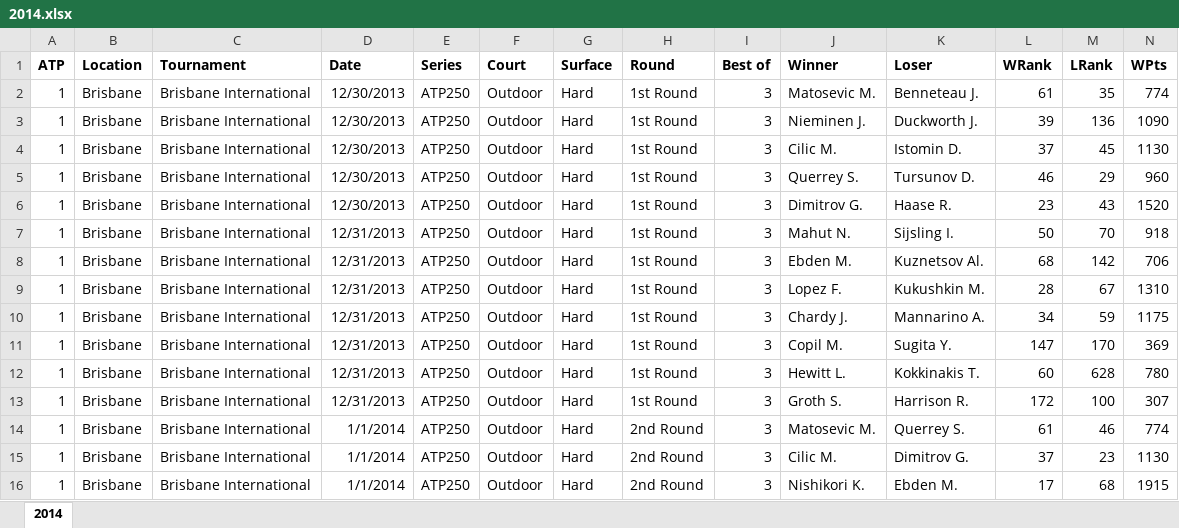
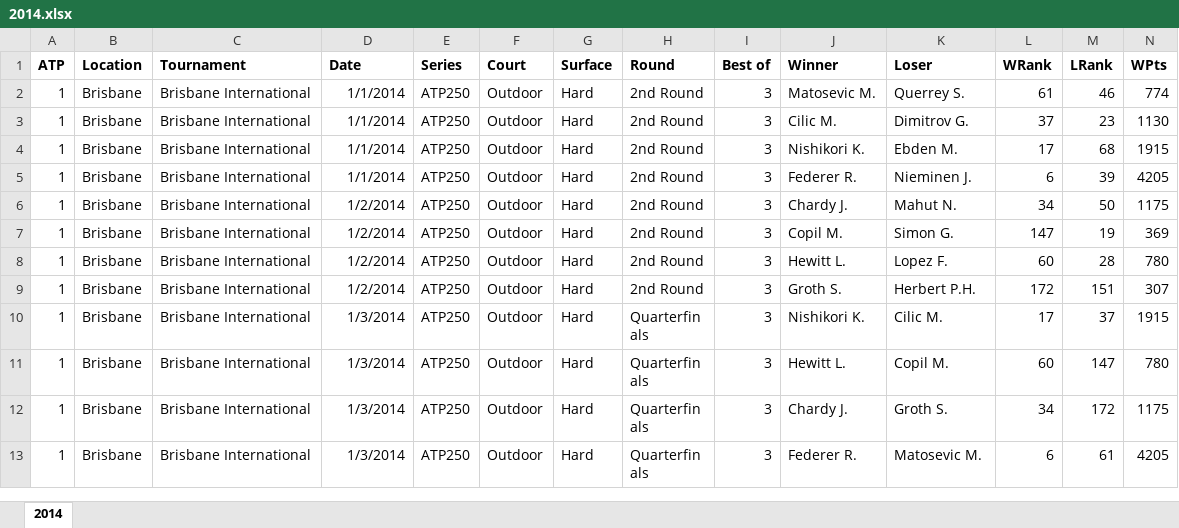
Before and after one commit to enrico-bagattin/tennis-betting, an Excel workbook: matches/2014.xlsx, sheet 2014, drawn as a sheet; only a part is shown; the shorter side is filled out with more unchanged rows; values as stored, in another font and other column widths than the file's, no borders; rows hold the shown columns only; the diff covers the shown part only; the diff names each change by its address in the sheet, - before the commit and + after, or states it on an @@ line.

```diff
--- a/matches/2014.xlsx (sheet 2014)
+++ b/matches/2014.xlsx (sheet 2014)
-row 2: 1 | Brisbane | Brisbane International | 12/30/2013 | ATP250 | Outdoor | Hard | 1st Round | 3 | Matosevic M. | Benneteau J. | 61 | 35 | 774
-row 3: 1 | Brisbane | Brisbane International | 12/30/2013 | ATP250 | Outdoor | Hard | 1st Round | 3 | Nieminen J. | Duckworth J. | 39 | 136 | 1090
-row 4: 1 | Brisbane | Brisbane International | 12/30/2013 | ATP250 | Outdoor | Hard | 1st Round | 3 | Cilic M. | Istomin D. | 37 | 45 | 1130
-row 5: 1 | Brisbane | Brisbane International | 12/30/2013 | ATP250 | Outdoor | Hard | 1st Round | 3 | Querrey S. | Tursunov D. | 46 | 29 | 960
-row 6: 1 | Brisbane | Brisbane International | 12/30/2013 | ATP250 | Outdoor | Hard | 1st Round | 3 | Dimitrov G. | Haase R. | 23 | 43 | 1520
-row 7: 1 | Brisbane | Brisbane International | 12/31/2013 | ATP250 | Outdoor | Hard | 1st Round | 3 | Mahut N. | Sijsling I. | 50 | 70 | 918
-row 8: 1 | Brisbane | Brisbane International | 12/31/2013 | ATP250 | Outdoor | Hard | 1st Round | 3 | Ebden M. | Kuznetsov Al. | 68 | 142 | 706
-row 9: 1 | Brisbane | Brisbane International | 12/31/2013 | ATP250 | Outdoor | Hard | 1st Round | 3 | Lopez F. | Kukushkin M. | 28 | 67 | 1310
-row 10: 1 | Brisbane | Brisbane International | 12/31/2013 | ATP250 | Outdoor | Hard | 1st Round | 3 | Chardy J. | Mannarino A. | 34 | 59 | 1175
-row 11: 1 | Brisbane | Brisbane International | 12/31/2013 | ATP250 | Outdoor | Hard | 1st Round | 3 | Copil M. | Sugita Y. | 147 | 170 | 369
-row 12: 1 | Brisbane | Brisbane International | 12/31/2013 | ATP250 | Outdoor | Hard | 1st Round | 3 | Hewitt L. | Kokkinakis T. | 60 | 628 | 780
-row 13: 1 | Brisbane | Brisbane International | 12/31/2013 | ATP250 | Outdoor | Hard | 1st Round | 3 | Groth S. | Harrison R. | 172 | 100 | 307
```
Also changed, not shown: 28 removed rows elsewhere in this sheet, 8 other files.
